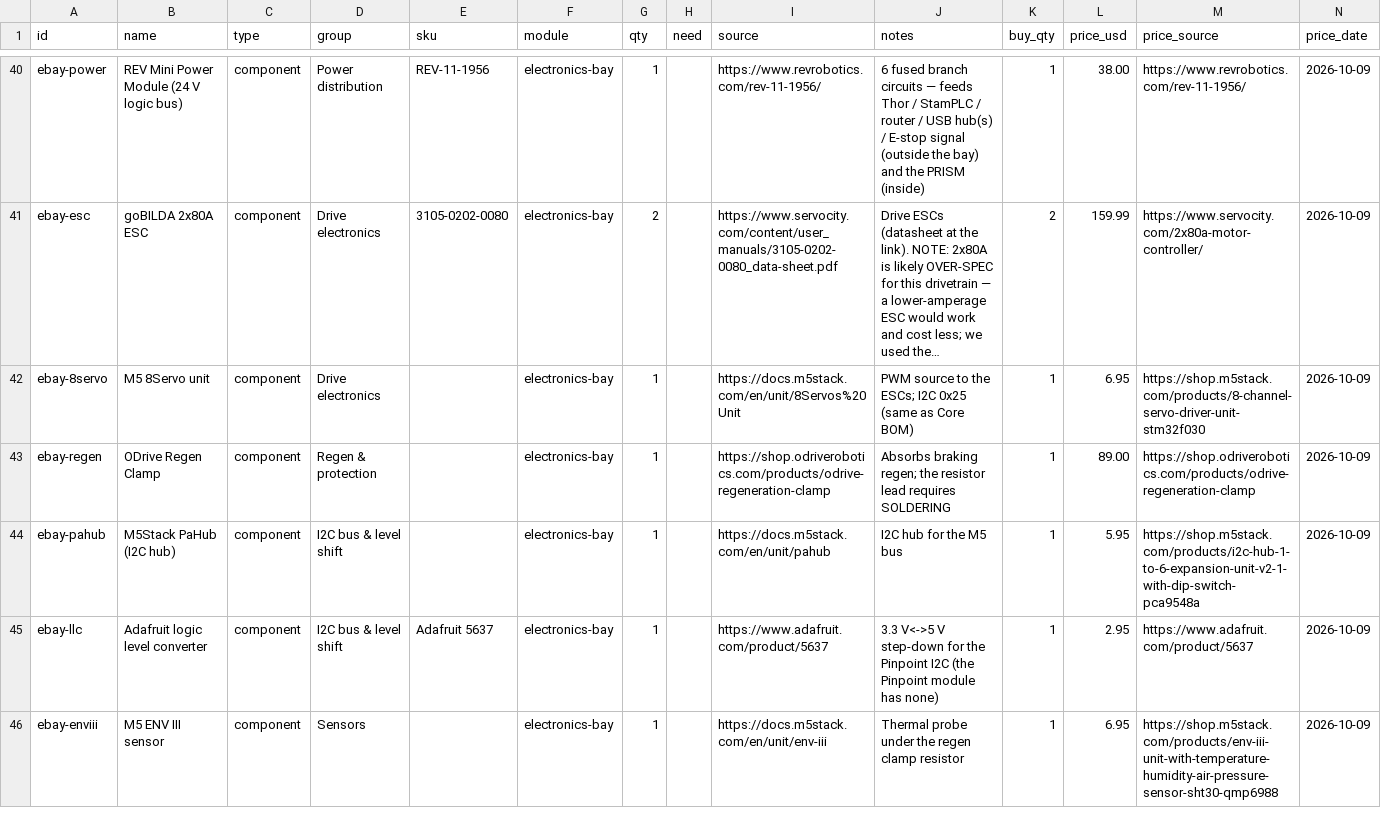
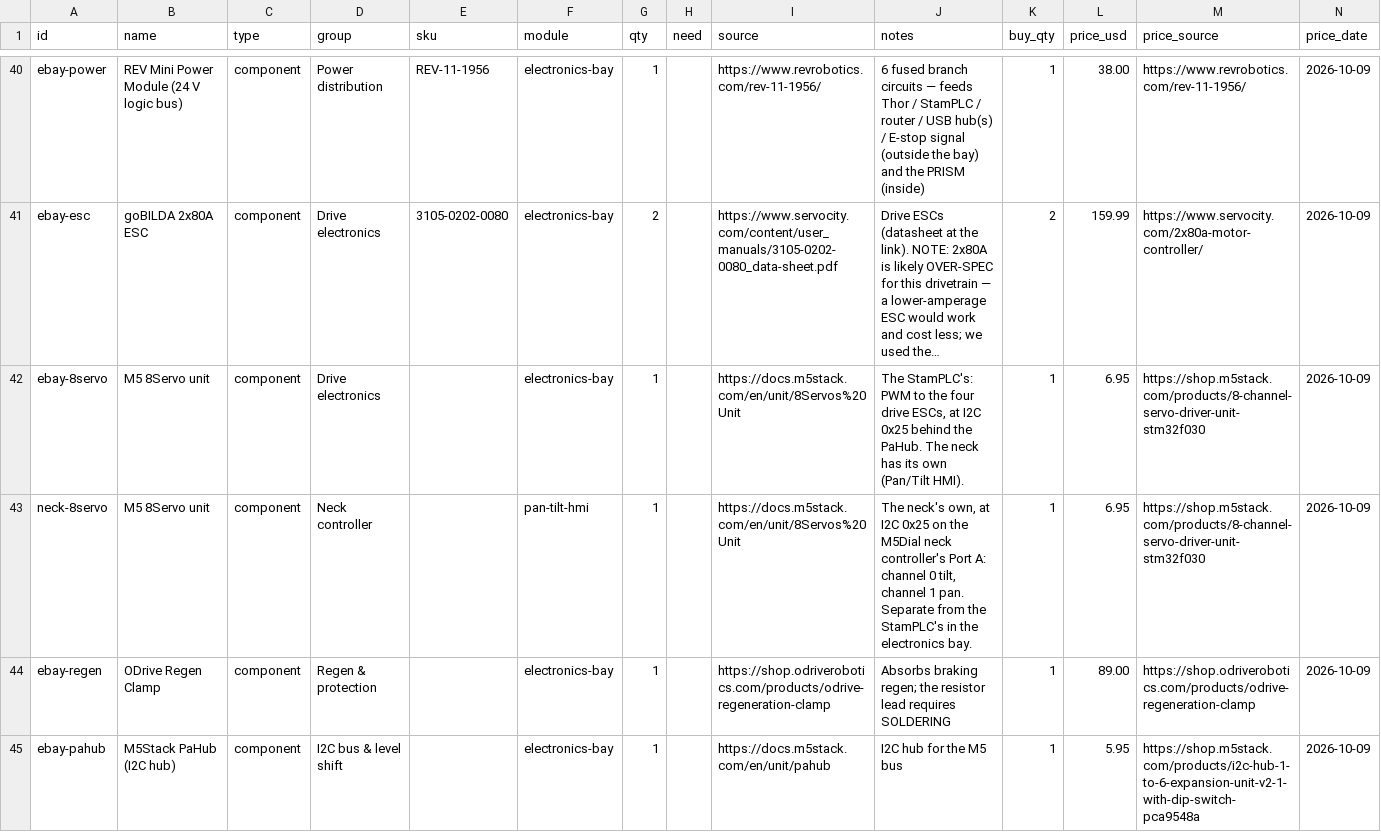
Before and after one commit to UW-Allen-School-Robotics/opendubs, a CSV file: hardware/parts.csv, drawn as a sheet; only a part is shown, gaps mark what is left out; the shorter side is filled out with more unchanged rows; long unchanged cells end in …; the diff names each change by its address in the sheet, - before the commit and + after, or states it on an @@ line.

```diff
--- a/hardware/parts.csv
+++ b/hardware/parts.csv
-J42 (notes): PWM source to the ESCs; I2C 0x25 (same as Core BOM)
+J42 (notes): The StamPLC's: PWM to the four drive ESCs, at I2C 0x25 behind the PaHub. The neck has its own (Pan/Tilt HMI).
+row 43: neck-8servo | M5 8Servo unit | component | Neck controller |  | pan-tilt-hmi | 1 |  | https://docs.m5stack.com/en/unit/8Servos%20Unit | The neck's own, at I2C 0x25 on the M5Dial neck controller's Port A: channel 0 tilt, channel 1 pan. Separate from the StamPLC's in the electronics bay. | 1 | 6.95 | https://shop.m5stack.com/products/8-channel-servo-driver-unit-stm32f030 | 2026-10-09
```
Also changed, not shown: 3 other files.
